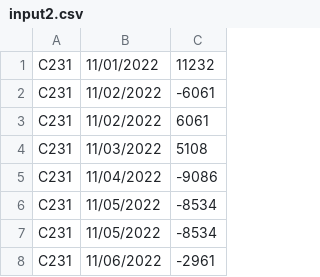
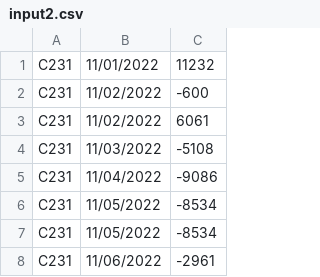
Before and after one commit to MukuFlash03/BalanceCalculator, a CSV file: data/input2.csv, drawn as a sheet; only a part is shown.

Commit message:
Main logic ready. Data sorted, min-max-end balances calculated. Need to test. Pending: Write data to CSV file.

```diff
--- a/data/input2.csv
+++ b/data/input2.csv
@@ -1,5 +1,5 @@
 C231,11/01/2022,11232
-C231,11/02/2022,-6061
+C231,11/02/2022,-600
 C231,11/02/2022,6061
-C231,11/03/2022,5108
+C231,11/03/2022,-5108
 C231,11/04/2022,-9086
```
Also changed, not shown: 2 other files.
